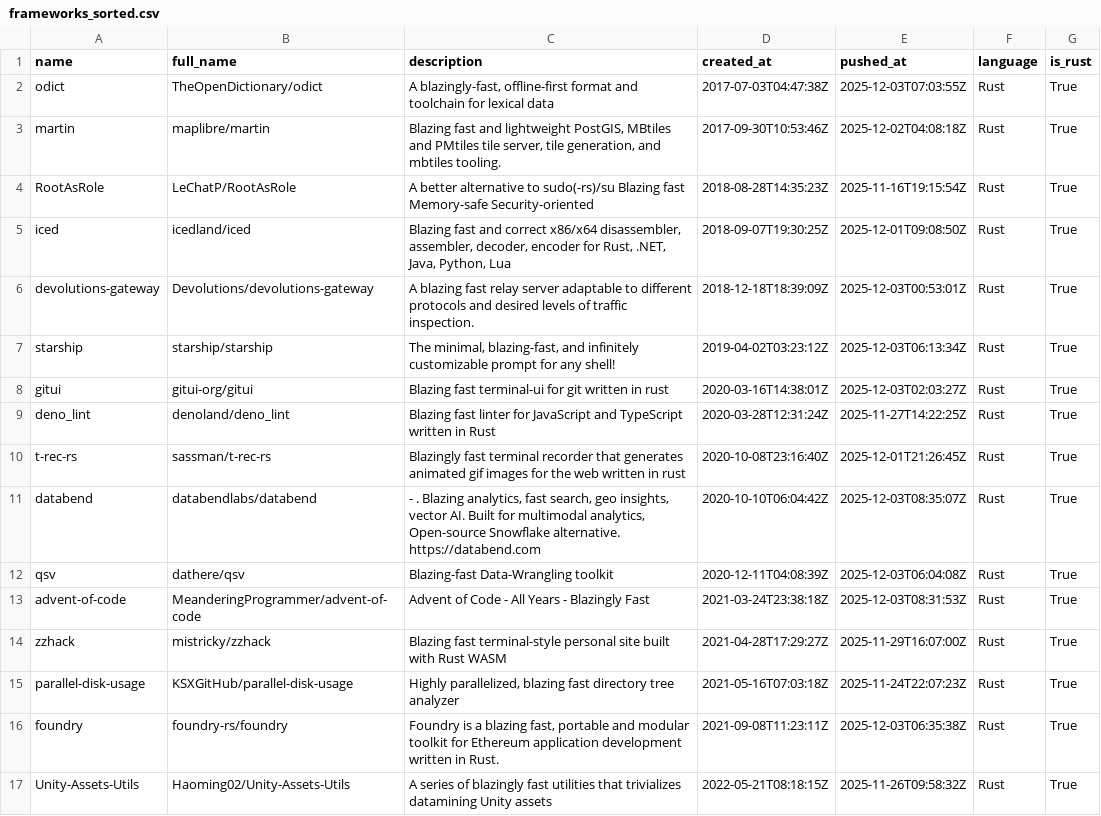
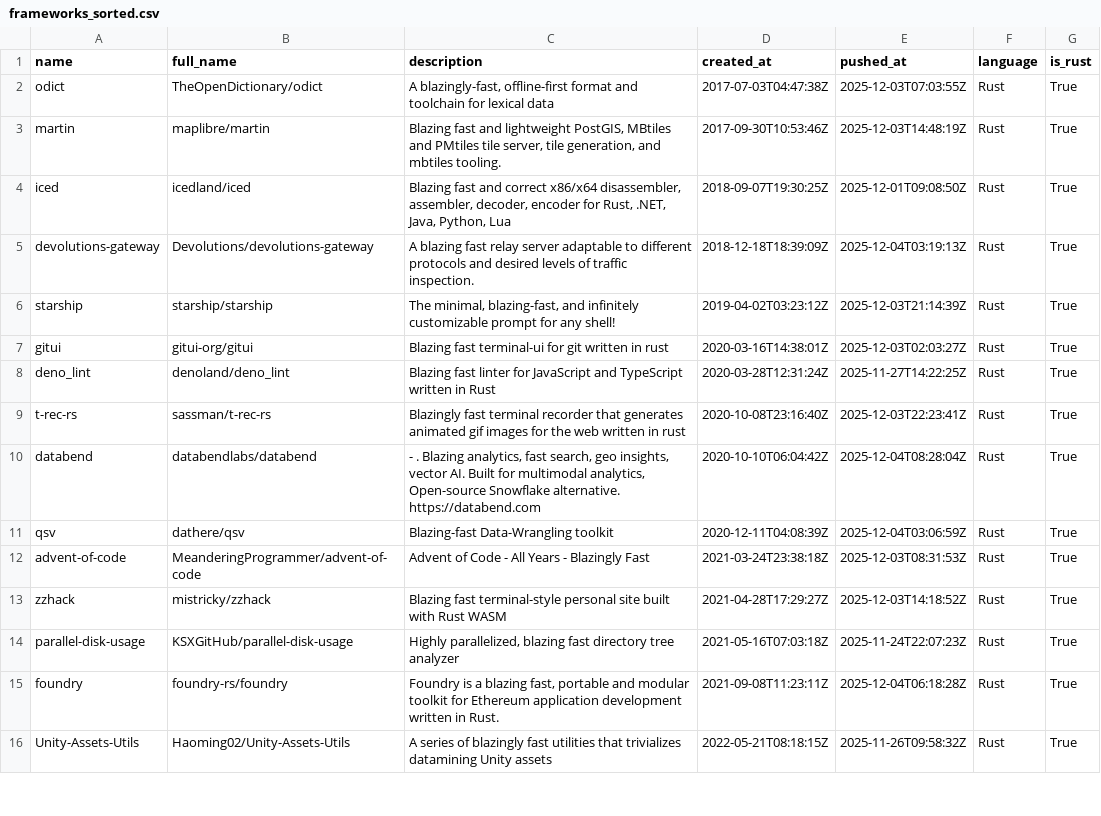
Before and after one commit to ninpnin/days-since-blazingly-fast, a CSV file: data/frameworks_sorted.csv, drawn as a sheet; only a part is shown; the diff covers the shown part only.

```diff
--- a/data/frameworks_sorted.csv
+++ b/data/frameworks_sorted.csv
@@ -2,16 +2,15 @@ name,full_name,description,created_at,pushed_at,language,is_rust
 odict,TheOpenDictionary/odict,"A blazingly-fast, offline-first format and toolchain for lexical data ",2017-07-03T04:47:38Z,2025-12-03T07:03:55Z,Rust,True
-martin,maplibre/martin,"Blazing fast and lightweight PostGIS, MBtiles and PMtiles tile server, tile generation, and mbtiles tooling.",2017-09-30T10:53:46Z,2025-12-02T04:08:18Z,Rust,True
-RootAsRole,LeChatP/RootAsRole,A better alternative to sudo(-rs)/su   Blazing fast   Memory-safe   Security-oriented,2018-08-28T14:35:23Z,2025-11-16T19:15:54Z,Rust,True
+martin,maplibre/martin,"Blazing fast and lightweight PostGIS, MBtiles and PMtiles tile server, tile generation, and mbtiles tooling.",2017-09-30T10:53:46Z,2025-12-03T14:48:19Z,Rust,True
 iced,icedland/iced,"Blazing fast and correct x86/x64 disassembler, assembler, decoder, encoder for Rust, .NET, Java, Python, Lua",2018-09-07T19:30:25Z,2025-12-01T09:08:50Z,Rust,True
-devolutions-gateway,Devolutions/devolutions-gateway,A blazing fast relay server adaptable to different protocols and desired levels of traffic inspection.,2018-12-18T18:39:09Z,2025-12-03T00:53:01Z,Rust,True
-starship,starship/starship,"  The minimal, blazing-fast, and infinitely customizable prompt for any shell!",2019-04-02T03:23:12Z,2025-12-03T06:13:34Z,Rust,True
+devolutions-gateway,Devolutions/devolutions-gateway,A blazing fast relay server adaptable to different protocols and desired levels of traffic inspection.,2018-12-18T18:39:09Z,2025-12-04T03:19:13Z,Rust,True
+starship,starship/starship,"  The minimal, blazing-fast, and infinitely customizable prompt for any shell!",2019-04-02T03:23:12Z,2025-12-03T21:14:39Z,Rust,True
 gitui,gitui-org/gitui,Blazing  fast terminal-ui for git written in rust ,2020-03-16T14:38:01Z,2025-12-03T02:03:27Z,Rust,True
 deno_lint,denoland/deno_lint,Blazing fast linter for JavaScript and TypeScript written in Rust,2020-03-28T12:31:24Z,2025-11-27T14:22:25Z,Rust,True
-t-rec-rs,sassman/t-rec-rs,Blazingly fast terminal recorder that generates animated gif images for the web written in rust,2020-10-08T23:16:40Z,2025-12-01T21:26:45Z,Rust,True
-databend,databendlabs/databend,"-  . Blazing analytics, fast search, geo insights, vector AI. Built for multimodal analytics, Open-source Snowflake alternative. https://databend.com",2020-10-10T06:04:42Z,2025-12-03T08:35:07Z,Rust,True
-qsv,dathere/qsv,Blazing-fast Data-Wrangling toolkit,2020-12-11T04:08:39Z,2025-12-03T06:04:08Z,Rust,True
+t-rec-rs,sassman/t-rec-rs,Blazingly fast terminal recorder that generates animated gif images for the web written in rust,2020-10-08T23:16:40Z,2025-12-03T22:23:41Z,Rust,True
+databend,databendlabs/databend,"-  . Blazing analytics, fast search, geo insights, vector AI. Built for multimodal analytics, Open-source Snowflake alternative. https://databend.com",2020-10-10T06:04:42Z,2025-12-04T08:28:04Z,Rust,True
+qsv,dathere/qsv,Blazing-fast Data-Wrangling toolkit,2020-12-11T04:08:39Z,2025-12-04T03:06:59Z,Rust,True
 advent-of-code,MeanderingProgrammer/advent-of-code,Advent of Code - All Years - Blazingly Fast,2021-03-24T23:38:18Z,2025-12-03T08:31:53Z,Rust,True
-zzhack,mistricky/zzhack, Blazing fast terminal-style personal site built with Rust WASM,2021-04-28T17:29:27Z,2025-11-29T16:07:00Z,Rust,True
+zzhack,mistricky/zzhack, Blazing fast terminal-style personal site built with Rust WASM,2021-04-28T17:29:27Z,2025-12-03T14:18:52Z,Rust,True
 parallel-disk-usage,KSXGitHub/parallel-disk-usage,"Highly parallelized, blazing fast directory tree analyzer",2021-05-16T07:03:18Z,2025-11-24T22:07:23Z,Rust,True
-foundry,foundry-rs/foundry,"Foundry is a blazing fast, portable and modular toolkit for Ethereum application development written in Rust.",2021-09-08T11:23:11Z,2025-12-03T06:35:38Z,Rust,True
+foundry,foundry-rs/foundry,"Foundry is a blazing fast, portable and modular toolkit for Ethereum application development written in Rust.",2021-09-08T11:23:11Z,2025-12-04T06:18:28Z,Rust,True
 Unity-Assets-Utils,Haoming02/Unity-Assets-Utils,A series of blazingly fast utilities that trivializes datamining Unity assets,2022-05-21T08:18:15Z,2025-11-26T09:58:32Z,Rust,True
```
Also changed, not shown: 5 added rows, 2 removed rows and 34 edited cells elsewhere in this file, data/aggregated_results.csv, data/sample.csv, 6 other files.
